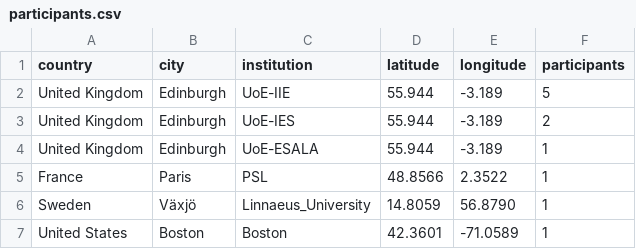
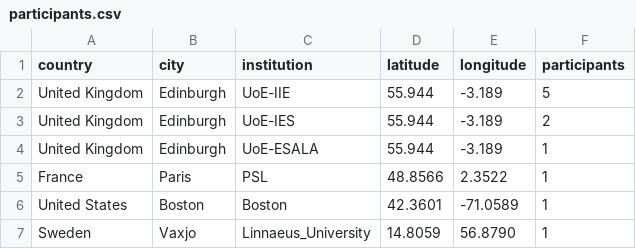
Before and after one commit to RuiBoGithub/built-environment-edinburgh, a CSV file: assets/data/participants.csv, drawn as a sheet.

```diff
--- a/assets/data/participants.csv
+++ b/assets/data/participants.csv
@@ -5,3 +5,3 @@ United Kingdom,Edinburgh,UoE-ESALA,55.944,-3.189,1
 France,Paris,PSL,48.8566,2.3522,1
-Sweden,Växjö,Linnaeus_University,14.8059,56.8790,1
 United States,Boston,Boston,42.3601,-71.0589,1
+Sweden,Vaxjo,Linnaeus_University,14.8059,56.8790,1
```
Also changed, not shown: 1 other file.
